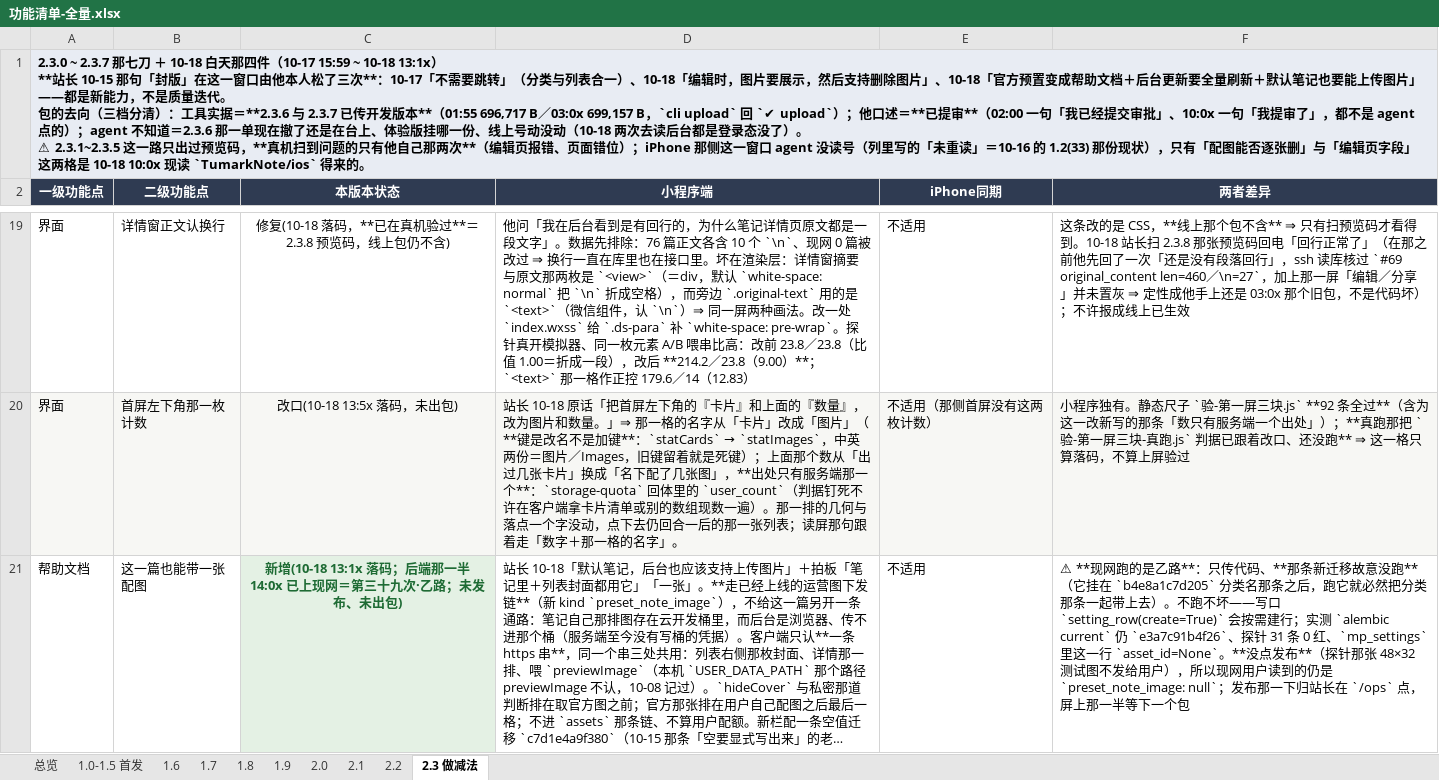
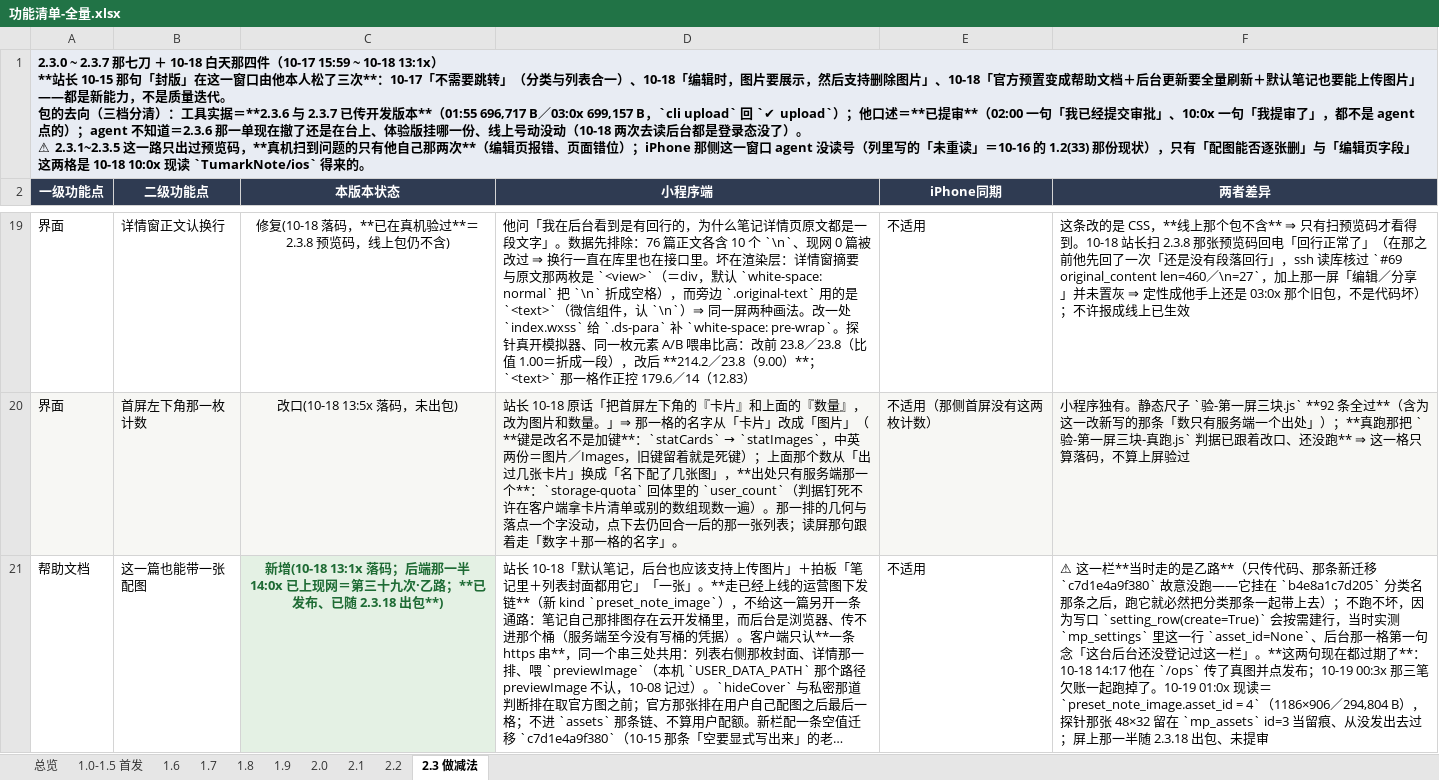
Before and after one commit to zhaolongfei-shareye/TuMaiBiJi, an Excel workbook: docs/功能清单-全量.xlsx, sheet 2.3 做减法, drawn as a sheet; only a part is shown, gaps mark what is left out; long unchanged cells end in …; values as stored, in another font and other column widths than the file's, no borders; the diff covers the shown part only; the diff names each change by its address in the sheet, - before the commit and + after, or states it on an @@ line.

Commit message:
来源黑名单：现网探针立起来（66 条 0 红）＋它撞出的一行修复；功能清单读数刷新
- 新尺子 docs/工具/探-现网来源黑名单.py：把 §8.321 那次一次性自证补成可复跑，
  补掉三格——自动攒够 3 次那一路（1→2 放行／3 拦／第 4 次只加行／子域各攒各的）、
  计入两型之一从 worker 那段实现真落账（200 而正文 0 字）、fail-open 那一支（空表回 False 且大声记 ERROR）。
  写现网只写 .invalid 那四枚主机，收尾独立复读 source_blocklist 0 行、notes/users 一字没动。
- 探针自己差点把好站拉黑：example.com/a/b 被 clean_host 收成合法值写进了现网。
  是「总行数回到进门时那个数」那句抓出来的，已走产品自己的 remove() 删净；规矩写进文件头。
- 由此撞出的一行修复（只落码、未部署）：BlockIn 那道 min_length=1 抢在 clean_host 之前响，
  后台留空点加入屏上是 422「host不能为空」，设计好那句中文永远走不到。
  改成约束全交给 clean_host（与 TextIn／PresetNoteIn 同一条纪律）；test_source_blocklist 46 → 49 条。
- 顺带查出仓库级旧账（未修、等他点）：main.py 那个 422 翻译认的 type 是 Pydantic v1 的
  value_error.missing，v2 发的是 missing ⇒ 缺任何必填键时 _FIELD_LABELS 一个字节都没生效。
- docs/工具/生成-功能清单全量.py + 功能清单-全量.xlsx：读数抬到 10-19 01:0x／第四十次，
  现读订正四格过期话（alembic 头已到 f0a3b9c6d172；5f0b801 分类后端算「半上」——两列在库里、
  读它的代码没上；preset_note_image 他 10-18 14:17 已点发布；A4＋A9 与审计第一批早在现网），
  新增一行「录入｜来源黑名单」。
- 规格 §十一 记这一趟；台账 §8.323。整批 1029 passed／7 failed，那 7 条拿干净 worktree 证过在架上、不在我这一刀里。

没部署那一行修复、没出包、没提审、远端没推。

```diff
--- a/docs/功能清单-全量.xlsx (sheet 2.3 做减法)
+++ b/docs/功能清单-全量.xlsx (sheet 2.3 做减法)
-C21 (本版本状态): …·乙路；未发布、未出包)
+C21 (本版本状态): …·乙路；**已发布、已随 2.3.18 出包**)
-F21 (两者差异): ⚠ **现网跑的是乙路**：只传代码、**那条新迁移故意没跑**（它挂在 `b4e8a1c7d205` 分类名那条之后，跑它就必然把分类那条一起带上去）。不跑不坏——写口 `setting_row(create=True)` 会按需建行；实测 `alembic current` 仍 `e3a7c91b4f26`、探针 31 条 0 红、`mp_settings` 里这一行 `asset_id=None`。**没点发布**（探针那张 48×32 测试图不发给用户），所以现网用户读到的仍是 `preset_note_image: null`；发布那一下归站长在 `/ops` 点，屏上那一半等下一个包
+F21 (两者差异): ⚠ 这一栏**当时走的是乙路**（只传代码、那条新迁移 `c7d1e4a9f380` 故意没跑——它挂在 `b4e8a1c7d205` 分类名那条之后，跑它就必然把分类那条一起带上去）；不跑不坏，因为写口 `setting_row(create=True)` 会按需建行，当时实测 `mp_settings` 里这一行 `asset_id=None`、后台那一格第一句念「这台后台还没登记过这一栏」。**这两句现在都过期了**：10-18 14:17 他在 `/ops` 传了真图并点发布；10-19 00:3x 那三笔欠账一起跑掉了。10-19 01:0x 现读＝`preset_note_image.asset_id = 4`（1186×906／294,804 B），探针那张 48×32 留在 `mp_assets` id=3 当留痕、从没发出去过；屏上那一半随 2.3.18 出包、未提审
```
Also changed, not shown: 1 added row and 2 edited cells elsewhere in this sheet, sheet 总览, 6 other files.
